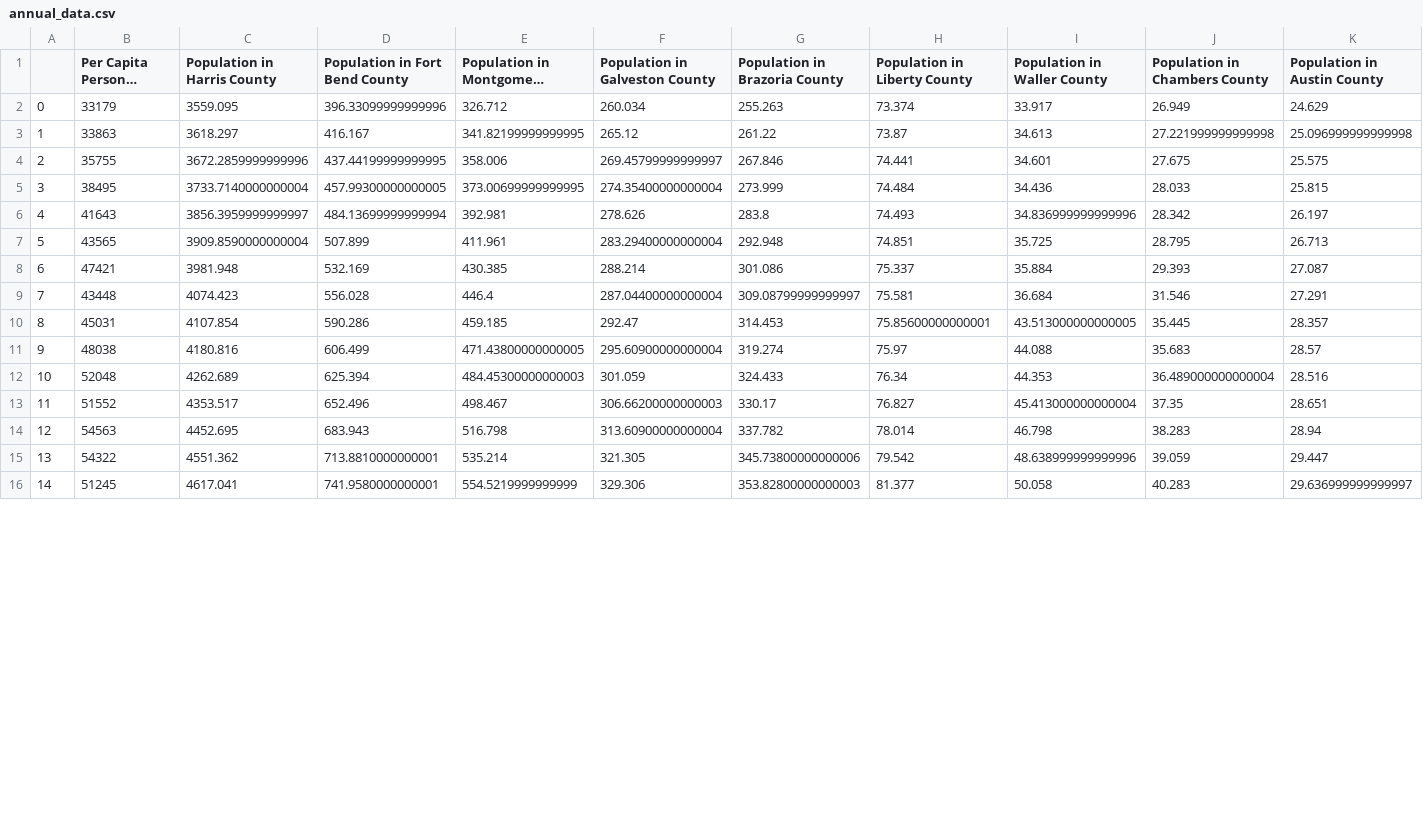
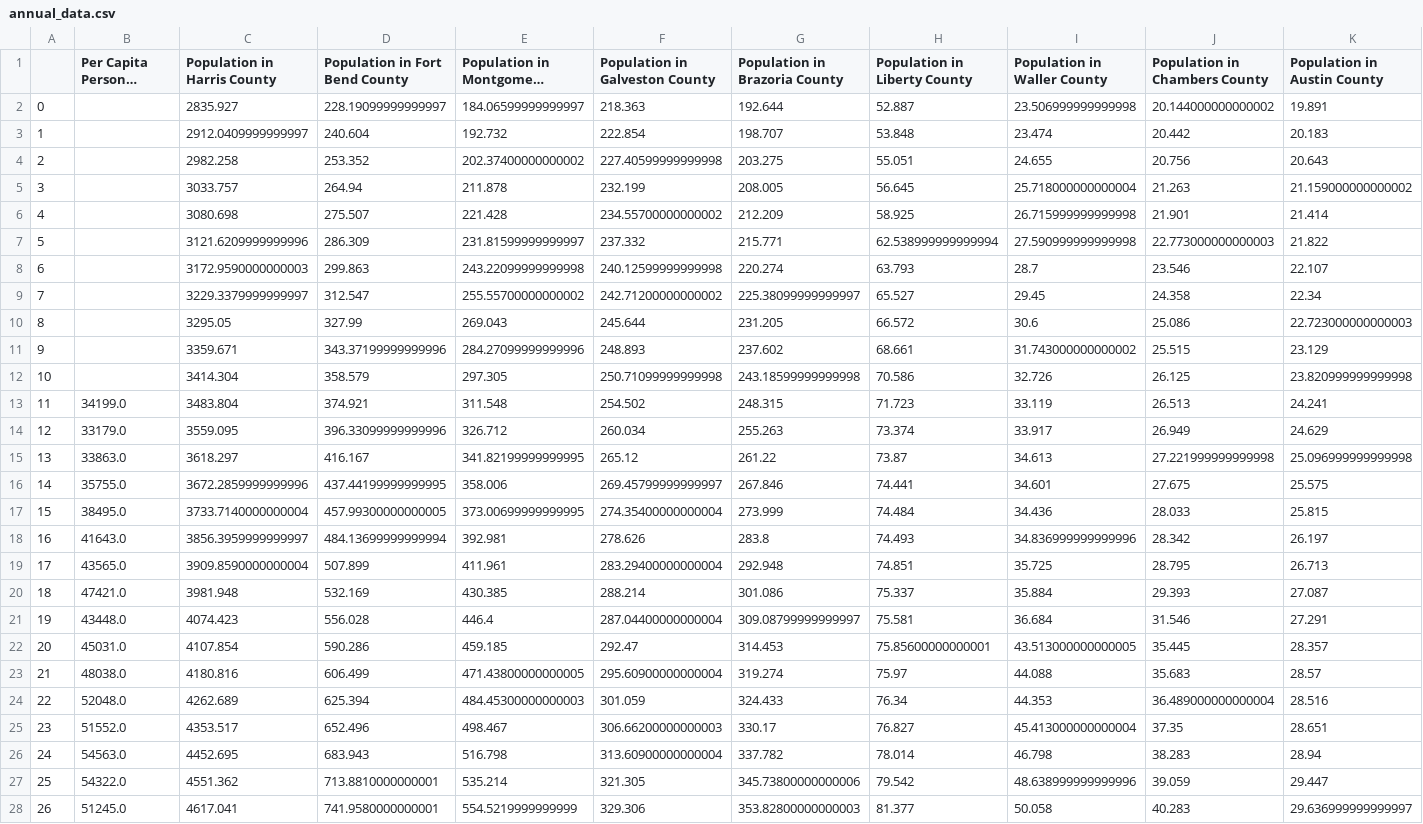
Before and after one commit to dxvo/DGJ_project, a CSV file: notebook/output_data/annual_data.csv, drawn as a sheet; only a part is shown; long unchanged cells end in …; addresses are those after the commit; the diff covers the shown part only; the diff names each change by its address in the sheet, - before the commit and + after, or states it on an @@ line.

```diff
--- a/notebook/output_data/annual_data.csv
+++ b/notebook/output_data/annual_data.csv
+row 2: 0 |  | 2835.927 | 228.19099999999997 | 184.06599999999997 | 218.363 | 192.644 | 52.887 | 23.506999999999998 | 20.144000000000002 | 19.891
+row 3: 1 |  | 2912.0409999999997 | 240.604 | 192.732 | 222.854 | 198.707 | 53.848 | 23.474 | 20.442 | 20.183
+row 4: 2 |  | 2982.258 | 253.352 | 202.37400000000002 | 227.40599999999998 | 203.275 | 55.051 | 24.655 | 20.756 | 20.643
+row 5: 3 |  | 3033.757 | 264.94 | 211.878 | 232.199 | 208.005 | 56.645 | 25.718000000000004 | 21.263 | 21.159000000000002
+row 6: 4 |  | 3080.698 | 275.507 | 221.428 | 234.55700000000002 | 212.209 | 58.925 | 26.715999999999998 | 21.901 | 21.414
+row 7: 5 |  | 3121.6209999999996 | 286.309 | 231.81599999999997 | 237.332 | 215.771 | 62.538999999999994 | 27.590999999999998 | 22.773000000000003 | 21.822
+row 8: 6 |  | 3172.9590000000003 | 299.863 | 243.22099999999998 | 240.12599999999998 | 220.274 | 63.793 | 28.7 | 23.546 | 22.107
+row 9: 7 |  | 3229.3379999999997 | 312.547 | 255.55700000000002 | 242.71200000000002 | 225.38099999999997 | 65.527 | 29.45 | 24.358 | 22.34
+row 10: 8 |  | 3295.05 | 327.99 | 269.043 | 245.644 | 231.205 | 66.572 | 30.6 | 25.086 | 22.723000000000003
+row 11: 9 |  | 3359.671 | 343.37199999999996 | 284.27099999999996 | 248.893 | 237.602 | 68.661 | 31.743000000000002 | 25.515 | 23.129
+row 12: 10 |  | 3414.304 | 358.579 | 297.305 | 250.71099999999998 | 243.18599999999998 | 70.586 | 32.726 | 26.125 | 23.820999999999998
+row 13: 11 | 34199.0 | 3483.804 | 374.921 | 311.548 | 254.502 | 248.315 | 71.723 | 33.119 | 26.513 | 24.241
@@ column A renumbered from row 14 down @@
-B14: 33179
+B14: 33179.0
-B15: 33863
+B15: 33863.0
-B16: 35755
+B16: 35755.0
-B17: 38495
+B17: 38495.0
-B18: 41643
+B18: 41643.0
-B19: 43565
+B19: 43565.0
-B20: 47421
+B20: 47421.0
-B21: 43448
+B21: 43448.0
-B22: 45031
+B22: 45031.0
-B23: 48038
+B23: 48038.0
-B24: 52048
+B24: 52048.0
-B25: 51552
+B25: 51552.0
-B26: 54563
+B26: 54563.0
-B27: 54322
+B27: 54322.0
-B28: 51245
+B28: 51245.0
```
Also changed, not shown: 1 edited cell elsewhere in this file, 3 other files.
